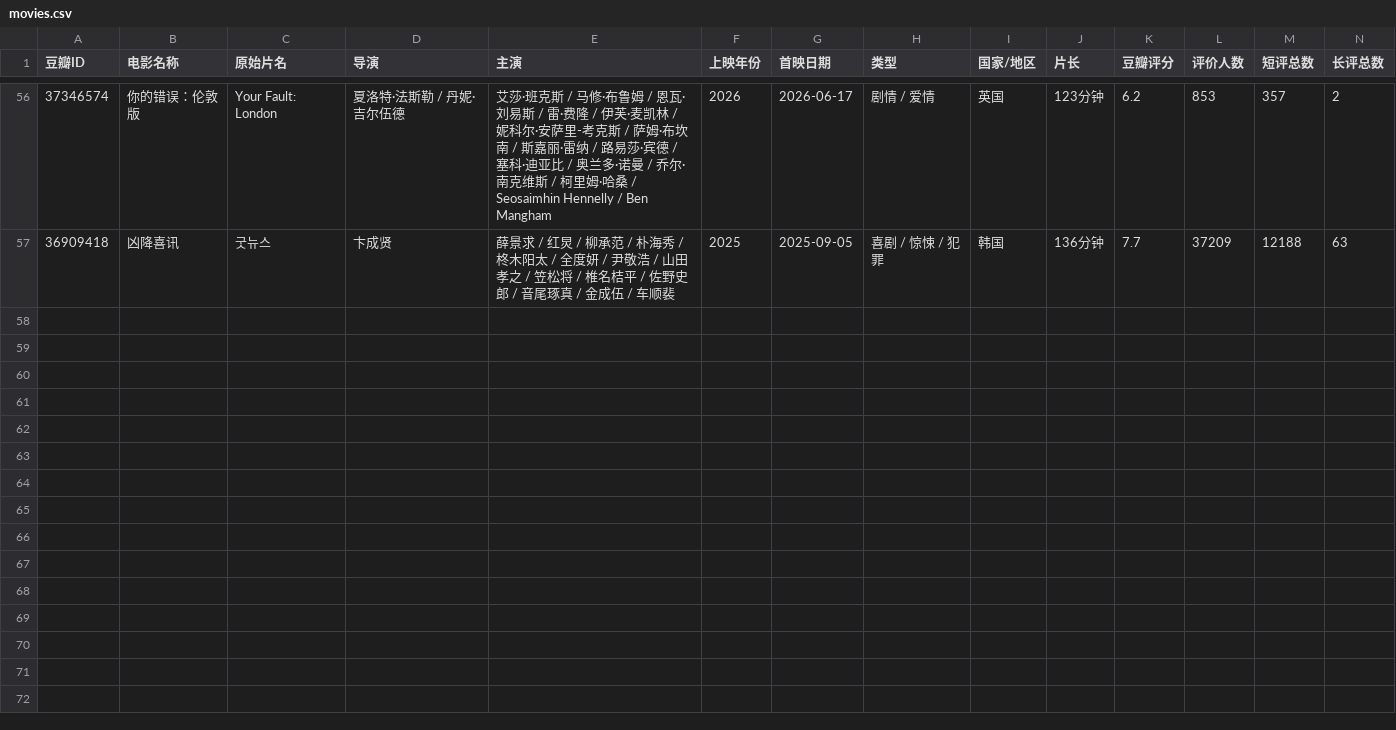
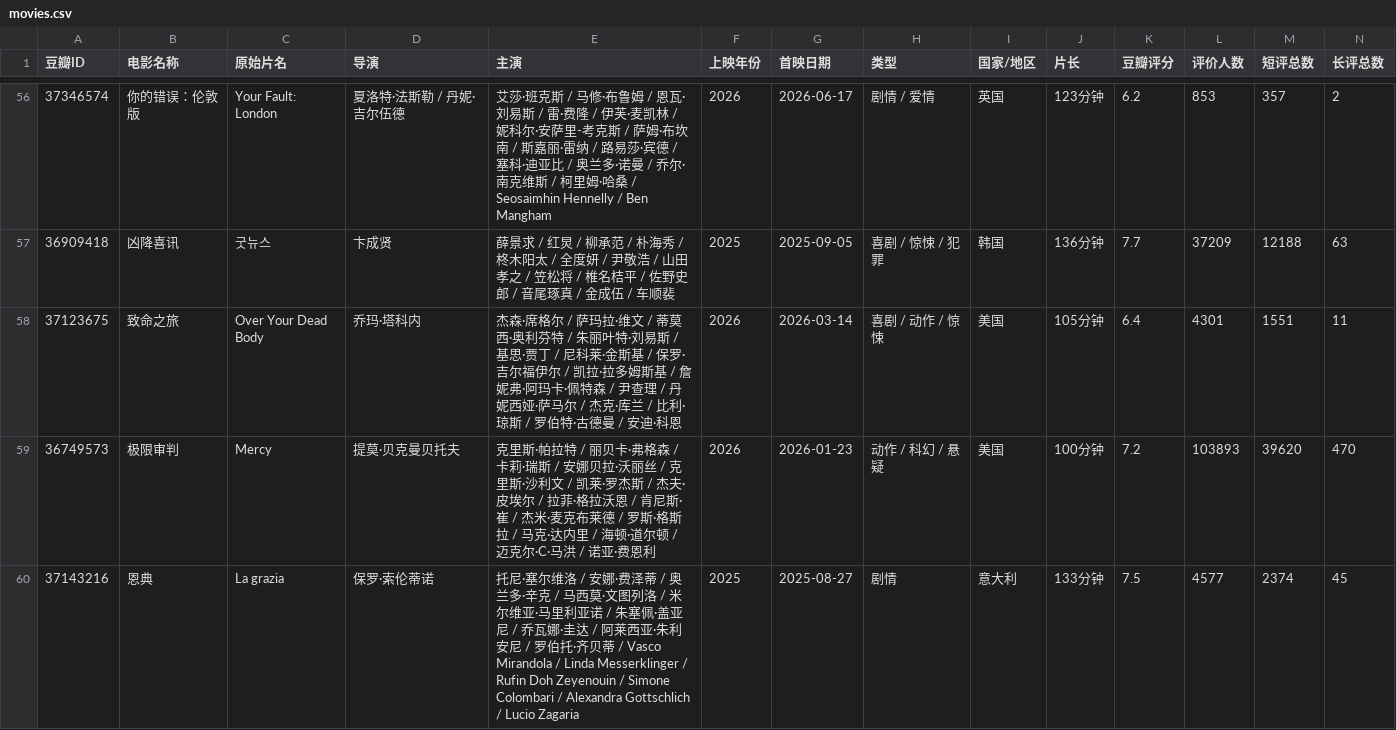
Before and after one commit to NightCruising666/douban-movie-crawler, a CSV file: douban_crawler/data/movies.csv, drawn as a sheet; only a part is shown, gaps mark what is left out; rows hold the shown columns only; the diff covers the shown part only; the diff names each change by its address in the sheet, - before the commit and + after, or states it on an @@ line.

```diff
--- a/douban_crawler/data/movies.csv
+++ b/douban_crawler/data/movies.csv
+row 58: 37123675 | 致命之旅 | Over Your Dead Body | 乔玛·塔科内 | 杰森·席格尔 / 萨玛拉·维文 / 蒂莫西·奥利芬特 / 朱丽叶特·刘易斯 / 基思·贾丁 / 尼科莱·金斯基 / 保罗·吉尔福伊尔 / 凯拉·拉多姆斯基 / 詹妮弗·阿玛卡·佩特森 / 尹查理 / 丹妮西娅·萨马尔 / 杰克·库兰 / 比利·琼斯 / 罗伯特·古德曼 / 安迪·科恩 | 2026 | 2026-03-14 | 喜剧 / 动作 / 惊悚 | 美国 | 105分钟 | 6.4 | 4301 | 1551 | 11
+row 59: 36749573 | 极限审判 | Mercy | 提莫·贝克曼贝托夫 | 克里斯·帕拉特 / 丽贝卡·弗格森 / 卡莉·瑞斯 / 安娜贝拉·沃丽丝 / 克里斯·沙利文 / 凯莱·罗杰斯 / 杰夫·皮埃尔 / 拉菲·格拉沃恩 / 肯尼斯·崔 / 杰米·麦克布莱德 / 罗斯·格斯拉 / 马克·达内里 / 海顿·道尔顿 / 迈克尔·C·马洪 / 诺亚·费恩利 | 2026 | 2026-01-23 | 动作 / 科幻 / 悬疑 | 美国 | 100分钟 | 7.2 | 103893 | 39620 | 470
+row 60: 37143216 | 恩典 | La grazia | 保罗·索伦蒂诺 | 托尼·塞尔维洛 / 安娜·费泽蒂 / 奥兰多·辛克 / 马西莫·文图列洛 / 米尔维亚·马里利亚诺 / 朱塞佩·盖亚尼 / 乔瓦娜·圭达 / 阿莱西亚·朱利安尼 / 罗伯托·齐贝蒂 / Vasco Mirandola / Linda Messerklinger / Rufin Doh Zeyenouin / Simone Colombari / Alexandra Gottschlich / Lucio Zagaria | 2025 | 2025-08-27 | 剧情 | 意大利 | 133分钟 | 7.5 | 4577 | 2374 | 45
```
Also changed, not shown: 7 added rows elsewhere in this file, 4 other files.
